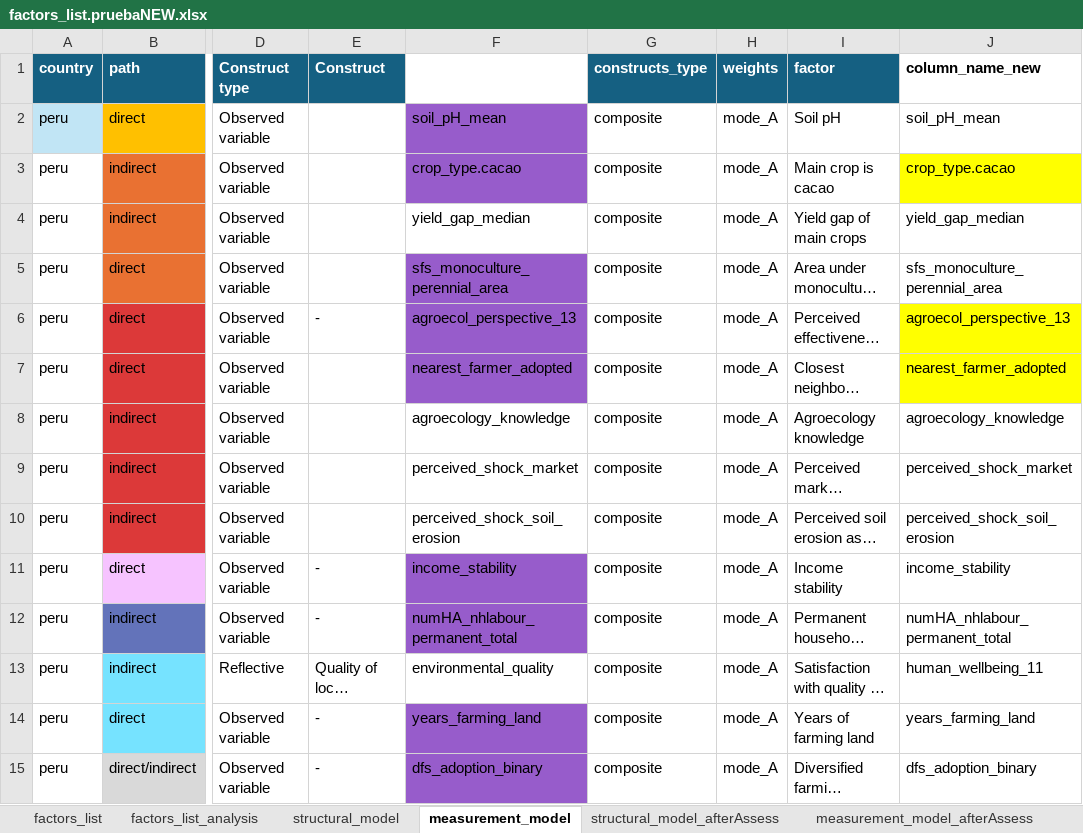
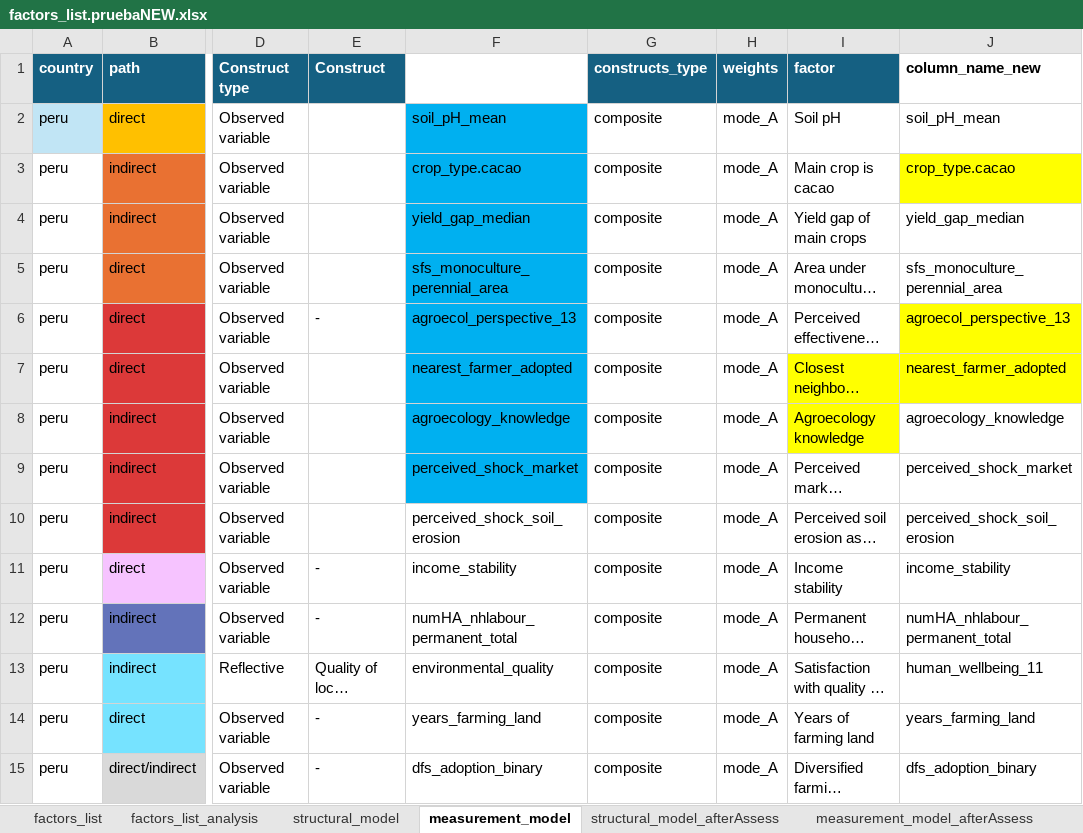
Before and after one commit to andreacsanchezb10/HOLPA_factors_influencing_adoption_dfs, an Excel workbook: factors_list.pruebaNEW.xlsx, sheet measurement_model, drawn as a sheet; only a part is shown, gaps mark what is left out; long unchanged cells end in …; values as stored, in another font and other column widths than the file's, no borders; table styles not drawn; the diff covers the shown part only; the diff names each change by its address in the sheet, - before the commit and + after, or states it on an @@ line.

```diff
--- a/factors_list.pruebaNEW.xlsx (sheet measurement_model)
+++ b/factors_list.pruebaNEW.xlsx (sheet measurement_model)
-F2:F3 fill: #975CCB
+F2:F3 fill: #00B0F0
-F4 fill: none
+F4 fill: #00B0F0
-F5:F7 fill: #975CCB
+F5:F7 fill: #00B0F0
-I7:I8 fill: none
+I7:I8 fill: #FFFF00
-F8:F9 fill: none
+F8:F9 fill: #00B0F0
-F11:F12 fill: #975CCB
+F11:F12 fill: none
-F14:F15 fill: #975CCB
+F14:F15 fill: none
```
Also changed, not shown: cell formats elsewhere in this sheet, sheet factors_list_analysis, sheet measurement_model_afterAssess, sheet structural_model_afterAssess, sheet structural_model, hidden cells, 3 other files.
